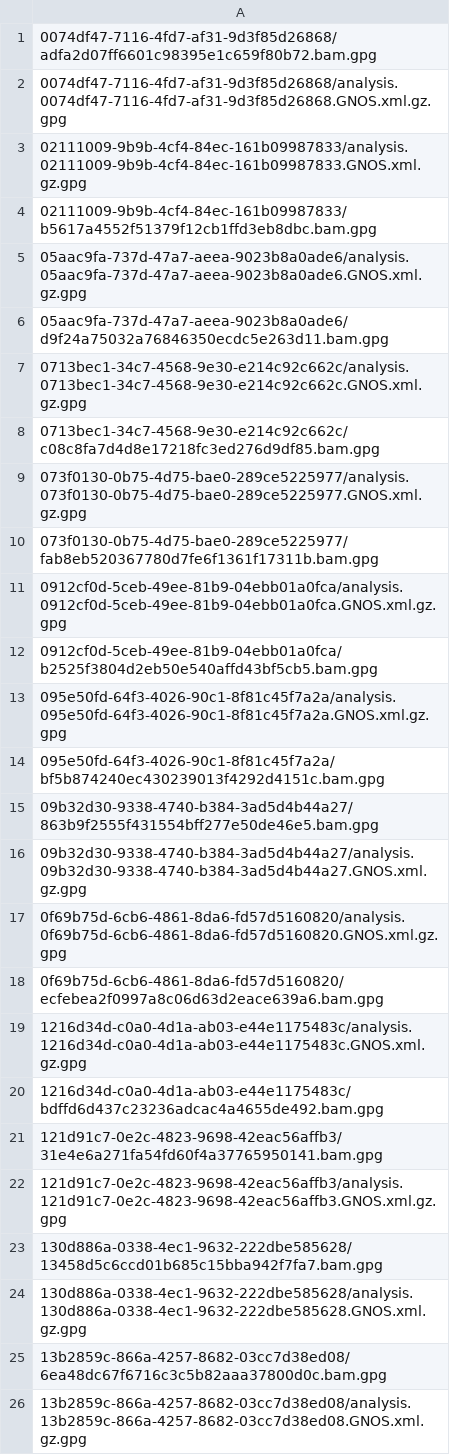
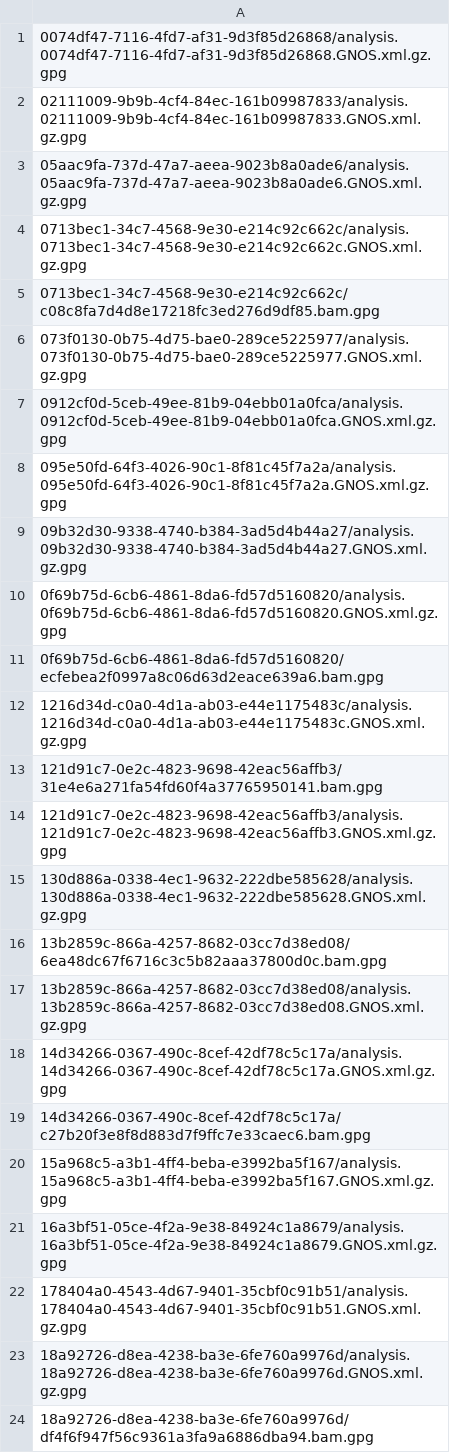
Before and after one commit to ICGC-TCGA-PanCancer/pcawg-ega-submission, a TSV file: file_info/bulk_report_of_files_missed_on_ftp_server/OV-AU.bwa.tsv, drawn as a sheet; only a part is shown; the shorter side is filled out with more unchanged rows; the diff covers the shown part only.

```diff
--- a/file_info/bulk_report_of_files_missed_on_ftp_server/OV-AU.bwa.tsv
+++ b/file_info/bulk_report_of_files_missed_on_ftp_server/OV-AU.bwa.tsv
@@ -1,7 +1,4 @@
-0074df47-7116-4fd7-af31-9d3f85d26868/adfa2d07ff6601c98395e1c659f80b72.bam.gpg
 0074df47-7116-4fd7-af31-9d3f85d26868/analysis.0074df47-7116-4fd7-af31-9d3f85d26868.GNOS.xml.gz.gpg
 02111009-9b9b-4cf4-84ec-161b09987833/analysis.02111009-9b9b-4cf4-84ec-161b09987833.GNOS.xml.gz.gpg
-02111009-9b9b-4cf4-84ec-161b09987833/b5617a4552f51379f12cb1ffd3eb8dbc.bam.gpg
 05aac9fa-737d-47a7-aeea-9023b8a0ade6/analysis.05aac9fa-737d-47a7-aeea-9023b8a0ade6.GNOS.xml.gz.gpg
-05aac9fa-737d-47a7-aeea-9023b8a0ade6/d9f24a75032a76846350ecdc5e263d11.bam.gpg
 0713bec1-34c7-4568-9e30-e214c92c662c/analysis.0713bec1-34c7-4568-9e30-e214c92c662c.GNOS.xml.gz.gpg
@@ -9,8 +6,4 @@
 073f0130-0b75-4d75-bae0-289ce5225977/analysis.073f0130-0b75-4d75-bae0-289ce5225977.GNOS.xml.gz.gpg
-073f0130-0b75-4d75-bae0-289ce5225977/fab8eb520367780d7fe6f1361f17311b.bam.gpg
 0912cf0d-5ceb-49ee-81b9-04ebb01a0fca/analysis.0912cf0d-5ceb-49ee-81b9-04ebb01a0fca.GNOS.xml.gz.gpg
-0912cf0d-5ceb-49ee-81b9-04ebb01a0fca/b2525f3804d2eb50e540affd43bf5cb5.bam.gpg
 095e50fd-64f3-4026-90c1-8f81c45f7a2a/analysis.095e50fd-64f3-4026-90c1-8f81c45f7a2a.GNOS.xml.gz.gpg
-095e50fd-64f3-4026-90c1-8f81c45f7a2a/bf5b874240ec430239013f4292d4151c.bam.gpg
-09b32d30-9338-4740-b384-3ad5d4b44a27/863b9f2555f431554bff277e50de46e5.bam.gpg
 09b32d30-9338-4740-b384-3ad5d4b44a27/analysis.09b32d30-9338-4740-b384-3ad5d4b44a27.GNOS.xml.gz.gpg
@@ -19,6 +12,4 @@
 1216d34d-c0a0-4d1a-ab03-e44e1175483c/analysis.1216d34d-c0a0-4d1a-ab03-e44e1175483c.GNOS.xml.gz.gpg
-1216d34d-c0a0-4d1a-ab03-e44e1175483c/bdffd6d437c23236adcac4a4655de492.bam.gpg
 121d91c7-0e2c-4823-9698-42eac56affb3/31e4e6a271fa54fd60f4a37765950141.bam.gpg
 121d91c7-0e2c-4823-9698-42eac56affb3/analysis.121d91c7-0e2c-4823-9698-42eac56affb3.GNOS.xml.gz.gpg
-130d886a-0338-4ec1-9632-222dbe585628/13458d5c6ccd01b685c15bba942f7fa7.bam.gpg
 130d886a-0338-4ec1-9632-222dbe585628/analysis.130d886a-0338-4ec1-9632-222dbe585628.GNOS.xml.gz.gpg
```
Also changed, not shown: 19 removed rows elsewhere in this file, file_info/bulk_report_of_files_missed_on_ftp_server/BOCA-UK.bwa.tsv, file_info/bulk_report_of_files_missed_on_ftp_server/MALY-DE.bwa.tsv, 16 other files.
